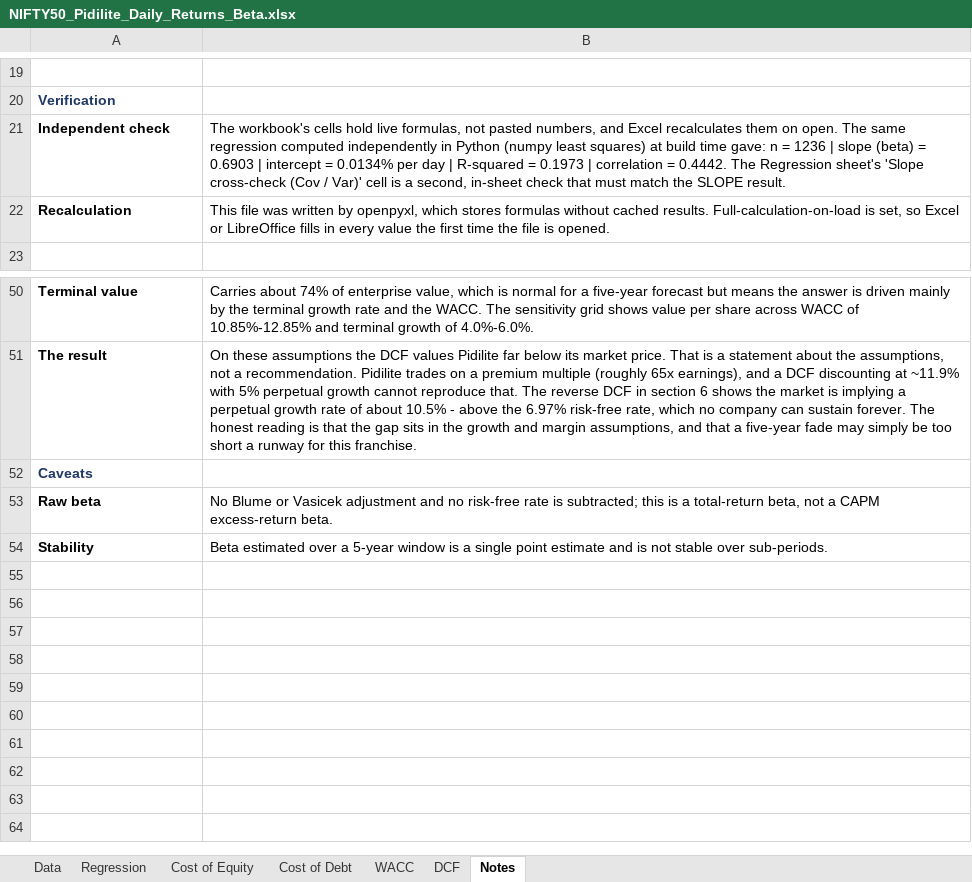
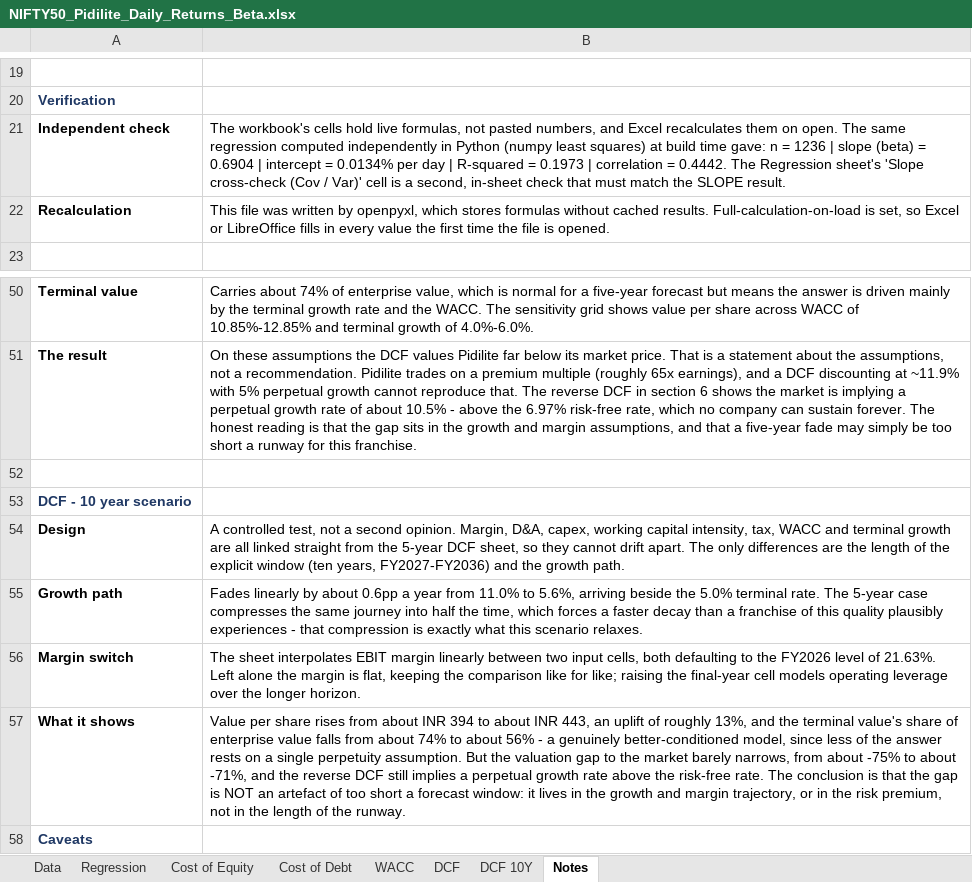
Before and after one commit to Aishwarya-Vishrawas/UFT_AOS_web_E2EOrder, an Excel workbook: analysis/NIFTY50_Pidilite_Daily_Returns_Beta.xlsx, sheet Notes, drawn as a sheet; only a part is shown, gaps mark what is left out; the shorter side is filled out with more unchanged rows; values as stored, in another font and other column widths than the file's, no borders; the diff names each change by its address in the sheet, - before the commit and + after, or states it on an @@ line.

```diff
--- a/analysis/NIFTY50_Pidilite_Daily_Returns_Beta.xlsx (sheet Notes)
+++ b/analysis/NIFTY50_Pidilite_Daily_Returns_Beta.xlsx (sheet Notes)
+sheet tab: DCF 10Y
-B21: …(beta) = 0.6903 | intercept…
+B21: …(beta) = 0.6904 | intercept…
+row 52: (empty)
+row 53: DCF - 10 year scenario
+row 54: Design | A controlled test, not a second opinion. Margin, D&A, capex, working capital intensity, tax, WACC and terminal growth are all linked straight from the 5-year DCF sheet, so they cannot drift apart. The only differences are the length of the explicit window (ten years, FY2027-FY2036) and the growth path.
+row 55: Growth path | Fades linearly by about 0.6pp a year from 11.0% to 5.6%, arriving beside the 5.0% terminal rate. The 5-year case compresses the same journey into half the time, which forces a faster decay than a franchise of this quality plausibly experiences - that compression is exactly what this scenario relaxes.
+row 56: Margin switch | The sheet interpolates EBIT margin linearly between two input cells, both defaulting to the FY2026 level of 21.63%. Left alone the margin is flat, keeping the comparison like for like; raising the final-year cell models operating leverage over the longer horizon.
+row 57: What it shows | Value per share rises from about INR 394 to about INR 443, an uplift of roughly 13%, and the terminal value's share of enterprise value falls from about 74% to about 56% - a genuinely better-conditioned model, since less of the answer rests on a single perpetuity assumption. But the valuation gap to the market barely narrows, from about -75% to about -71%, and the reverse DCF still implies a perpetual growth rate above the risk-free rate. The conclusion is that the gap is NOT an artefact of too short a forecast window: it lives in the growth and margin trajectory, or in the risk premium, not in the length of the runway.
```
Also changed, not shown: sheet Data, 1 other file.
